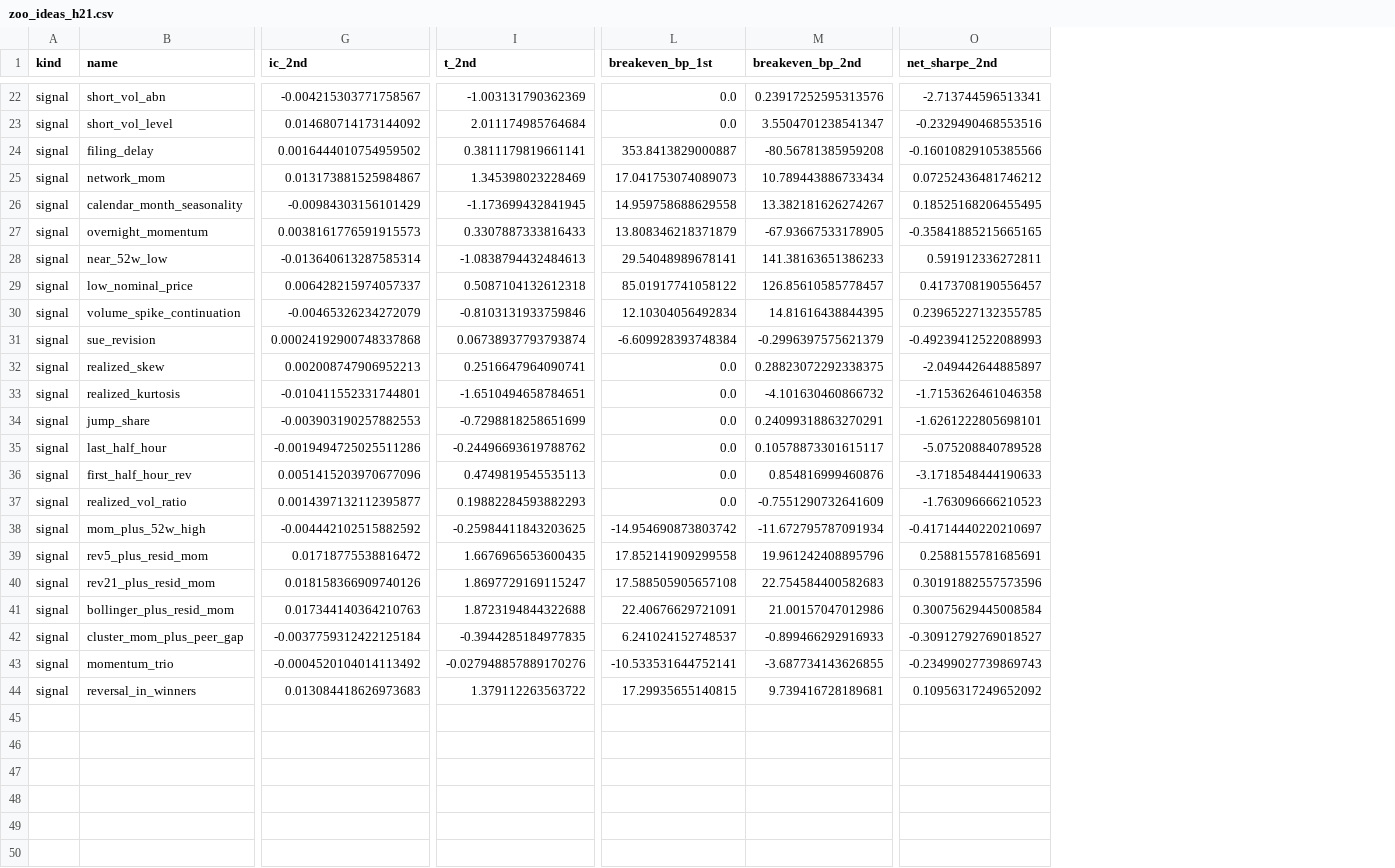
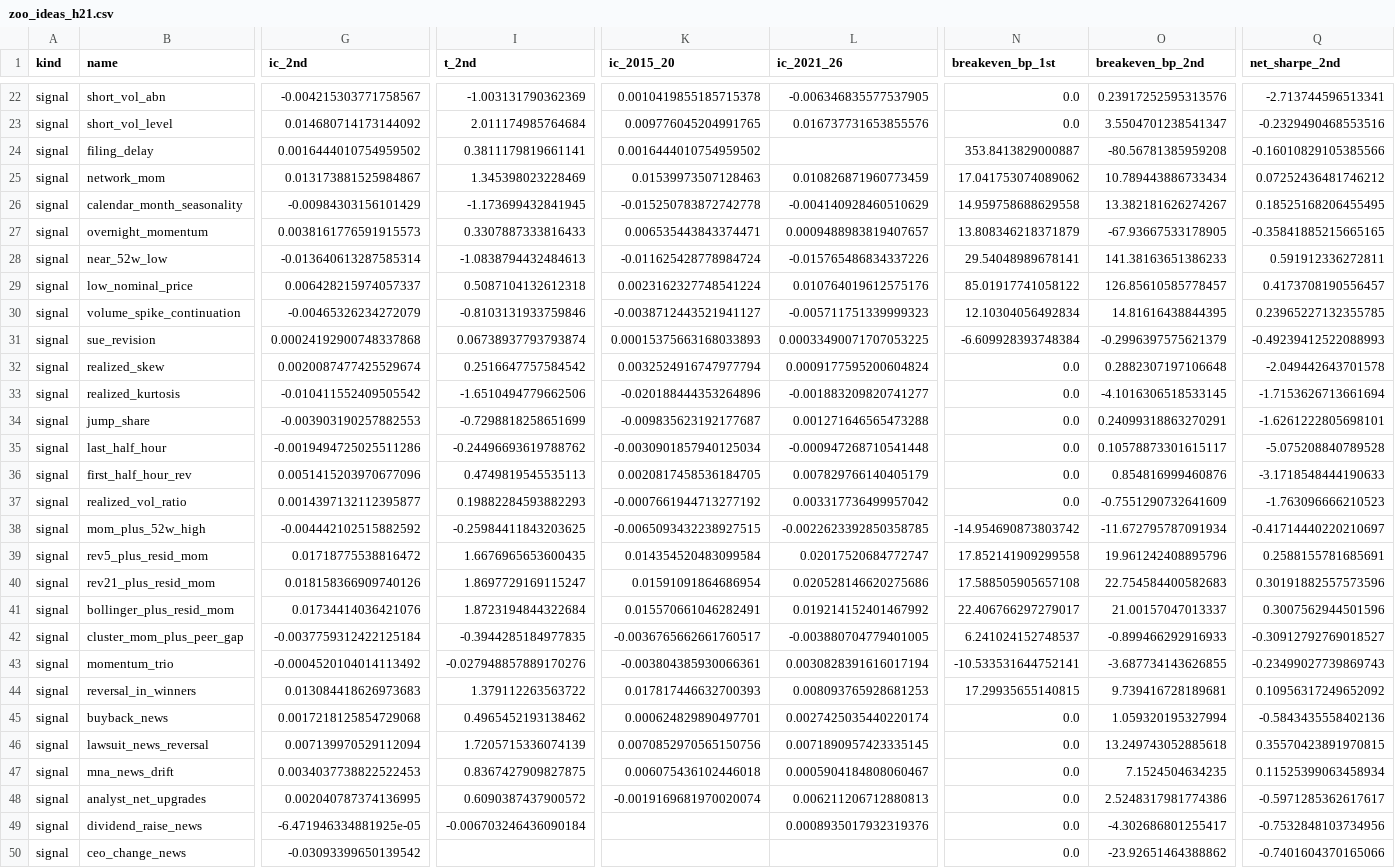
Before and after one commit to ASCoding11/Quant-Trading, a CSV file: research/zoo/parts/zoo_ideas_h21.csv, drawn as a sheet; only a part is shown, gaps mark what is left out; addresses are those after the commit; rows hold the shown columns only; the diff covers the shown part only; the diff names each change by its address in the sheet, - before the commit and + after, or states it on an @@ line.

```diff
--- a/research/zoo/parts/zoo_ideas_h21.csv
+++ b/research/zoo/parts/zoo_ideas_h21.csv
+column K (ic_2015_20), rows 22-44: 0.0010419855185715378 | 0.009776045204991765 | 0.0016444010754959502 | 0.01539973507128463 | -0.015250783872742778 | 0.006535443843374471 | -0.011625428778984724 | 0.0023162327748541224 | -0.0038712443521941127 | 0.00015375663168033893 | 0.0032524916747977794 | -0.020188444353264896 | -0.009835623192177687 | -0.0030901857940125034 | 0.0020817458536184705 | -0.0007661944713277192 | -0.0065093432238927515 | 0.014354520483099584 | 0.01591091864686954 | 0.015570661046282491 | -0.0036765662661760517 | -0.003804385930066361 | 0.017817446632700393
+column L (ic_2021_26), rows 22-44: -0.006346835577537905 | 0.016737731653855576 |  | 0.010826871960773459 | -0.004140928460510629 | 0.0009488983819407657 | -0.015765486834337226 | 0.010764019612575176 | -0.005711751339999323 | 0.00033490071707053225 | 0.0009177595200604824 | -0.001883209820741277 | 0.001271646565473288 | -0.000947268710541448 | 0.007829766140405179 | 0.003317736499957042 | -0.0022623392850358785 | 0.02017520684772747 | 0.020528146620275686 | 0.019214152401467992 | -0.003880704779401005 | 0.0030828391616017194 | 0.008093765928681253
-N25 (breakeven_bp_1st): 17.041753074089073
+N25 (breakeven_bp_1st): 17.041753074089062
-G32 (ic_2nd): 0.002008747906952213
+G32 (ic_2nd): 0.0020087477425529674
-I32 (t_2nd): 0.2516647964090741
+I32 (t_2nd): 0.2516647757584542
-O32 (breakeven_bp_2nd): 0.28823072292338375
+O32 (breakeven_bp_2nd): 0.2882307197106648
-Q32 (net_sharpe_2nd): -2.049442644885897
+Q32 (net_sharpe_2nd): -2.049442643701578
-G33 (ic_2nd): -0.010411552331744801
+G33 (ic_2nd): -0.010411552409505542
-I33 (t_2nd): -1.6510494658784651
+I33 (t_2nd): -1.6510494779662506
-O33 (breakeven_bp_2nd): -4.101630460866732
+O33 (breakeven_bp_2nd): -4.1016306518533145
-Q33 (net_sharpe_2nd): -1.7153626461046358
+Q33 (net_sharpe_2nd): -1.7153626713661694
-G41 (ic_2nd): 0.017344140364210763
+G41 (ic_2nd): 0.01734414036421076
-I41 (t_2nd): 1.8723194844322688
+I41 (t_2nd): 1.8723194844322684
-N41 (breakeven_bp_1st): 22.40676629721091
+N41 (breakeven_bp_1st): 22.406766297279017
-O41 (breakeven_bp_2nd): 21.00157047012986
+O41 (breakeven_bp_2nd): 21.00157047013337
-Q41 (net_sharpe_2nd): 0.30075629445008584
+Q41 (net_sharpe_2nd): 0.3007562944501596
+row 45: signal | buyback_news | 0.0017218125854729068 | 0.4965452193138462 | 0.000624829890497701 | 0.0027425035440220174 | 0.0 | 1.059320195327994 | -0.5843435558402136
+row 46: signal | lawsuit_news_reversal | 0.007139970529112094 | 1.7205715336074139 | 0.0070852970565150756 | 0.0071890957423335145 | 0.0 | 13.249743052885618 | 0.35570423891970815
+row 47: signal | mna_news_drift | 0.0034037738822522453 | 0.8367427909827875 | 0.006075436102446018 | 0.0005904184808060467 | 0.0 | 7.1524504634235 | 0.11525399063458934
+row 48: signal | analyst_net_upgrades | 0.002040787374136995 | 0.6090387437900572 | -0.0019169681970020074 | 0.006211206712880813 | 0.0 | 2.5248317981774386 | -0.5971285362617617
+row 49: signal | dividend_raise_news | -6.471946334881925e-05 | -0.006703246436090184 |  | 0.0008935017932319376 | 0.0 | -4.302686801255417 | -0.7532848103734956
+row 50: signal | ceo_change_news | -0.03093399650139542 |  |  |  | 0.0 | -23.92651464388862 | -0.7401604370165066
```
Also changed, not shown: 34 edited cells elsewhere in this file, research/zoo/parts/zoo_ideas_h1.csv, research/zoo/parts/zoo_ideas_h5.csv, 2 other files.
